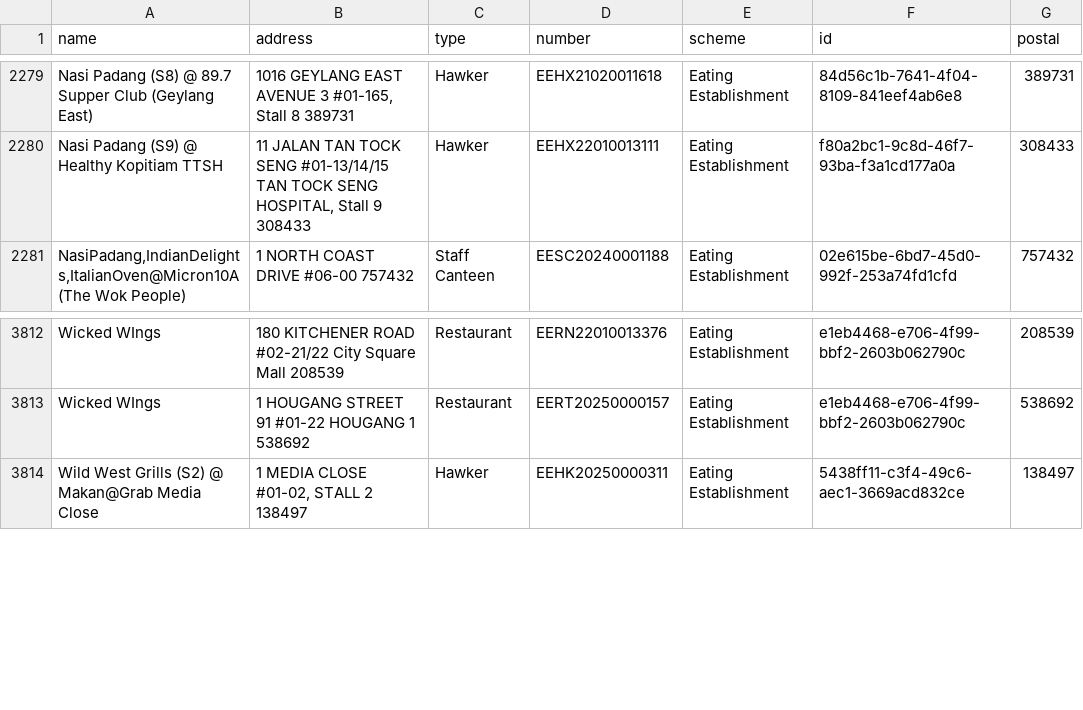
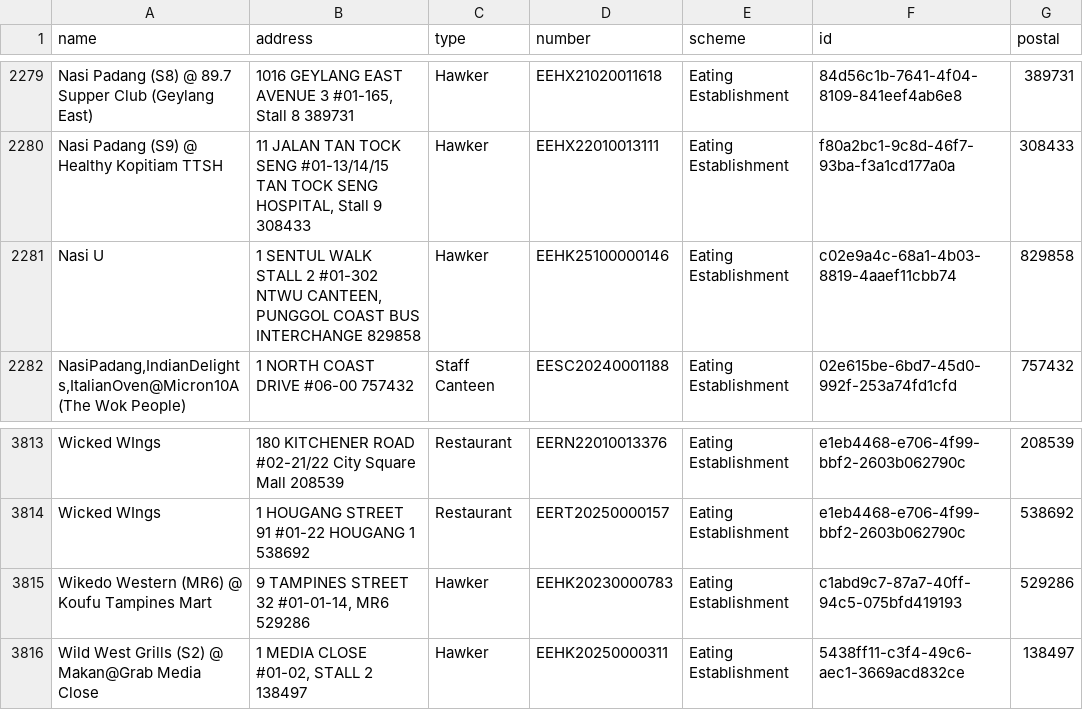
Before and after one commit to zootato/singapore-halal-establishments, a CSV file: halal_establishments.csv, drawn as a sheet; only a part is shown, gaps mark what is left out.

```diff
--- a/halal_establishments.csv
+++ b/halal_establishments.csv
@@ -2280,2 +2280,3 @@ Nasi Padang (S8) @ 89.7 Supper Club (Geylang East),"1016 GEYLANG EAST AVENUE 3 #
 Nasi Padang (S9) @ Healthy Kopitiam TTSH,"11 JALAN TAN TOCK SENG #01-13/14/15 TAN TOCK SENG HOSPITAL, Stall 9 308433",Hawker,EEHX22010013111,Eating Establishment,f80a2bc1-9c8d-46f7-93ba-f3a1cd177a0a,308433
+Nasi U,"1 SENTUL WALK STALL 2 #01-302 NTWU CANTEEN, PUNGGOL COAST BUS INTERCHANGE 829858",Hawker,EEHK25100000146,Eating Establishment,c02e9a4c-68a1-4b03-8819-4aaef11cbb74,829858
 "NasiPadang,IndianDelights,ItalianOven@Micron10A (The Wok People)",1 NORTH COAST DRIVE #06-00 757432,Staff Canteen,EESC20240001188,Eating Establishment,02e615be-6bd7-45d0-992f-253a74fd1cfd,757432
@@ -3813,2 +3814,3 @@ Wicked WIngs,180 KITCHENER ROAD #02-21/22 City Square Mall 208539,Restaurant,EER
 Wicked WIngs,1 HOUGANG STREET 91 #01-22 HOUGANG 1 538692,Restaurant,EERT20250000157,Eating Establishment,e1eb4468-e706-4f99-bbf2-2603b062790c,538692
+Wikedo Western (MR6) @ Koufu Tampines Mart,"9 TAMPINES STREET 32 #01-01-14, MR6 529286",Hawker,EEHK20230000783,Eating Establishment,c1abd9c7-87a7-40ff-94c5-075bfd419193,529286
 Wild West Grills (S2) @ Makan@Grab Media Close,"1 MEDIA CLOSE #01-02, STALL 2 138497",Hawker,EEHK20250000311,Eating Establishment,5438ff11-c3f4-49c6-aec1-3669acd832ce,138497
```
Also changed, not shown: 3 other files.
